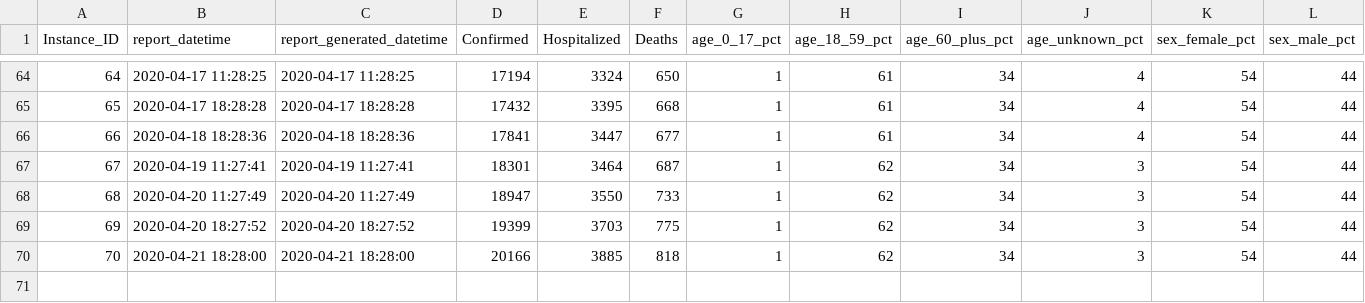
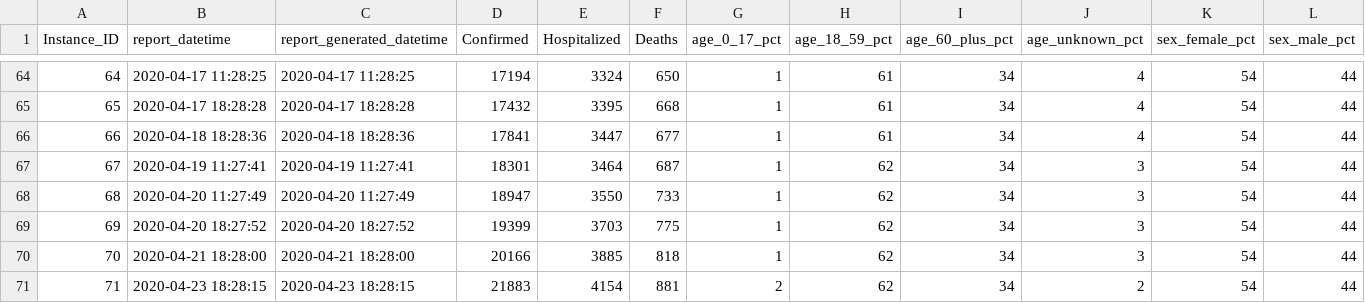
Before and after one commit to mlamias/COVID-19-Georgia, a CSV file: COVID_19_GEORIGA_DATA.csv, drawn as a sheet; only a part is shown, gaps mark what is left out; rows hold the shown columns only; the diff names each change by its address in the sheet, - before the commit and + after, or states it on an @@ line.

```diff
--- a/COVID_19_GEORIGA_DATA.csv
+++ b/COVID_19_GEORIGA_DATA.csv
+row 71: 71 | 2020-04-23 18:28:15 | 2020-04-23 18:28:15 | 21883 | 4154 | 881 | 2 | 62 | 34 | 2 | 54 | 44
```
Also changed, not shown: COVID_19_GEORIGA_COUNTIES_DATA.csv, COVID_19_GEORIGA_RACE_ETHNICITY_DATA.csv, 5 other files.
